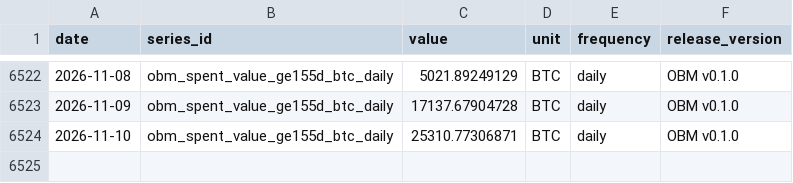
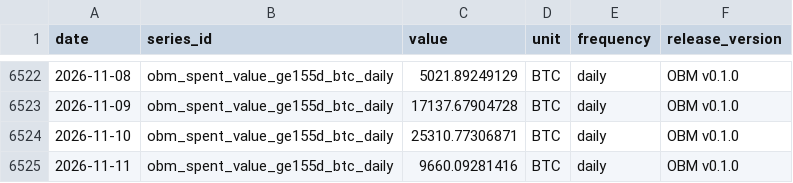
Before and after one commit to diegorllanos/open-bitcoin-metrics, a CSV file: metrics/obm_spent_value_ge155d_btc_daily/obm_spent_value_ge155d_btc_daily.csv, drawn as a sheet; only a part is shown, gaps mark what is left out.

```diff
--- a/metrics/obm_spent_value_ge155d_btc_daily/obm_spent_value_ge155d_btc_daily.csv
+++ b/metrics/obm_spent_value_ge155d_btc_daily/obm_spent_value_ge155d_btc_daily.csv
@@ -6524 +6524,2 @@ date,series_id,value,unit,frequency,release_version
 2026-11-10,obm_spent_value_ge155d_btc_daily,25310.77306871,BTC,daily,OBM v0.1.0
+2026-11-11,obm_spent_value_ge155d_btc_daily,9660.09281416,BTC,daily,OBM v0.1.0
```
Also changed, not shown: metrics/obm_difficulty_eod_daily/obm_difficulty_eod_daily.csv, metrics/obm_est7d_hashrate_ehs_daily/obm_est7d_hashrate_ehs_daily.csv, 43 other files.
